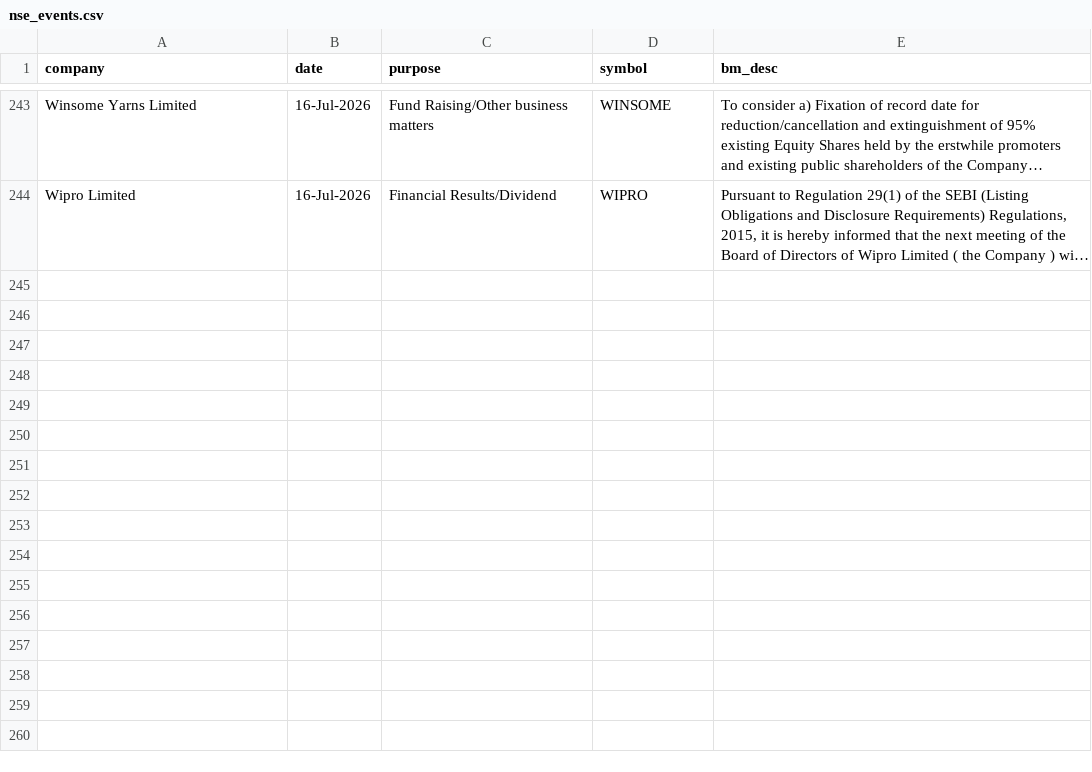
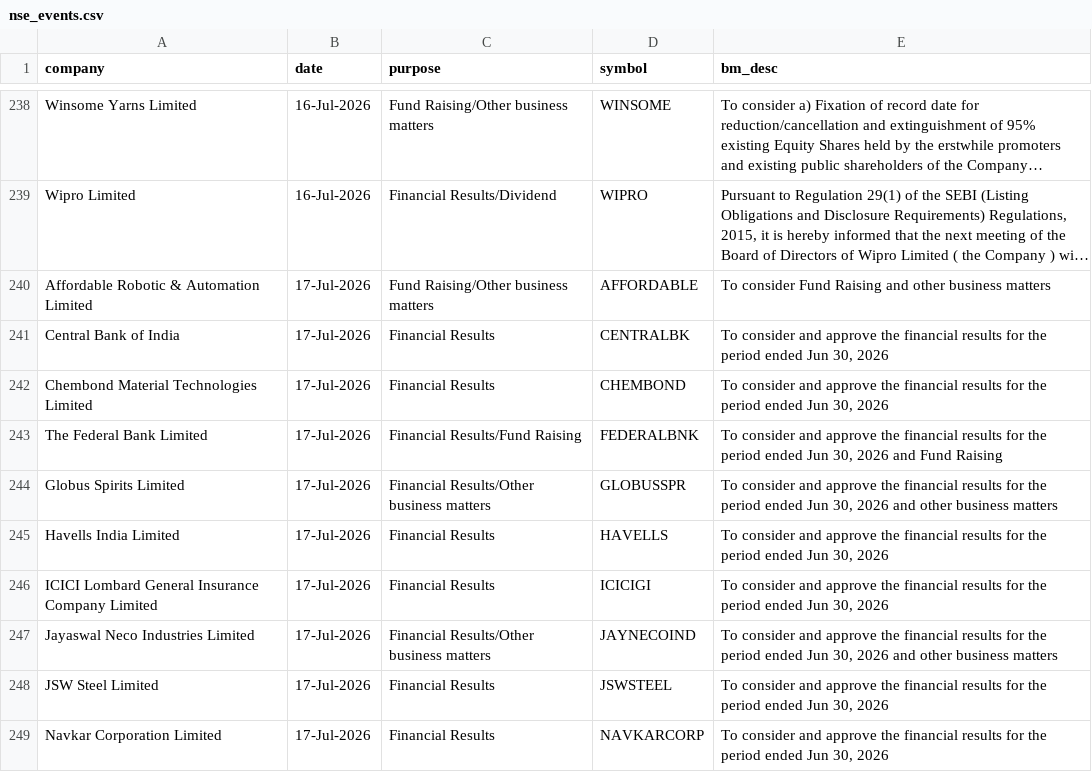
Before and after one commit to tsrajpurohit/event, a CSV file: nse_events.csv, drawn as a sheet; only a part is shown, gaps mark what is left out; long unchanged cells end in …; the diff covers the shown part only; the diff names each change by its address in the sheet, - before the commit and + after, or states it on an @@ line.

```diff
--- a/nse_events.csv
+++ b/nse_events.csv
+row 240: Affordable Robotic & Automation Limited | 17-Jul-2026 | Fund Raising/Other business matters | AFFORDABLE | To consider Fund Raising and other business matters
+row 241: Central Bank of India | 17-Jul-2026 | Financial Results | CENTRALBK | To consider and approve the financial results for the period ended Jun 30, 2026
+row 242: Chembond Material Technologies Limited | 17-Jul-2026 | Financial Results | CHEMBOND | To consider and approve the financial results for the period ended Jun 30, 2026
+row 243: The Federal Bank Limited | 17-Jul-2026 | Financial Results/Fund Raising | FEDERALBNK | To consider and approve the financial results for the period ended Jun 30, 2026 and Fund Raising
+row 244: Globus Spirits Limited | 17-Jul-2026 | Financial Results/Other business matters | GLOBUSSPR | To consider and approve the financial results for the period ended Jun 30, 2026 and other business matters
+row 245: Havells India Limited | 17-Jul-2026 | Financial Results | HAVELLS | To consider and approve the financial results for the period ended Jun 30, 2026
+row 246: ICICI Lombard General Insurance Company Limited | 17-Jul-2026 | Financial Results | ICICIGI | To consider and approve the financial results for the period ended Jun 30, 2026
+row 247: Jayaswal Neco Industries Limited | 17-Jul-2026 | Financial Results/Other business matters | JAYNECOIND | To consider and approve the financial results for the period ended Jun 30, 2026 and other business matters
+row 248: JSW Steel Limited | 17-Jul-2026 | Financial Results | JSWSTEEL | To consider and approve the financial results for the period ended Jun 30, 2026
+row 249: Navkar Corporation Limited | 17-Jul-2026 | Financial Results | NAVKARCORP | To consider and approve the financial results for the period ended Jun 30, 2026
```
Also changed, not shown: 9 added rows, 5 removed rows and 3 moved rows elsewhere in this file, bulk_deals.csv.
